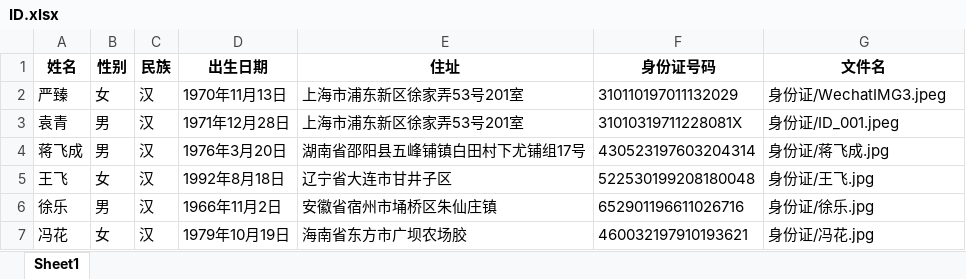
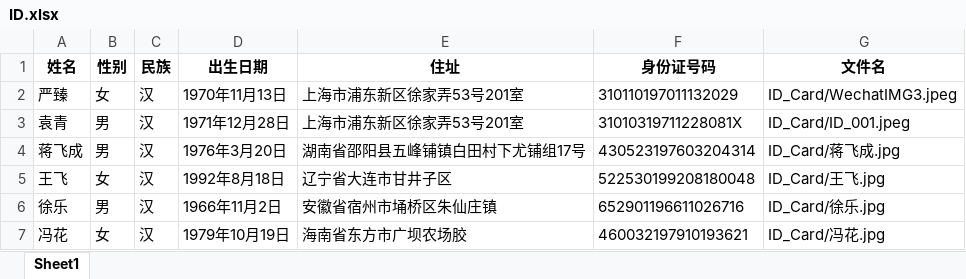
Before and after one commit to YoungYuan1971/my_projects, an Excel workbook: Baidu_OCR/ID.xlsx, sheet Sheet1, drawn as a sheet; values as stored, in another font and other column widths than the file's, no borders; the diff names each change by its address in the sheet, - before the commit and + after, or states it on an @@ line.

```diff
--- a/Baidu_OCR/ID.xlsx (sheet Sheet1)
+++ b/Baidu_OCR/ID.xlsx (sheet Sheet1)
-G2 (文件名): 身份证/WechatIMG3.jpeg
+G2 (文件名): ID_Card/WechatIMG3.jpeg
-G3 (文件名): 身份证/ID_001.jpeg
+G3 (文件名): ID_Card/ID_001.jpeg
-G4 (文件名): 身份证/蒋飞成.jpg
+G4 (文件名): ID_Card/蒋飞成.jpg
-G5 (文件名): 身份证/王飞.jpg
+G5 (文件名): ID_Card/王飞.jpg
-G6 (文件名): 身份证/徐乐.jpg
+G6 (文件名): ID_Card/徐乐.jpg
-G7 (文件名): 身份证/冯花.jpg
+G7 (文件名): ID_Card/冯花.jpg
```
Also changed, not shown: 1 other file.
